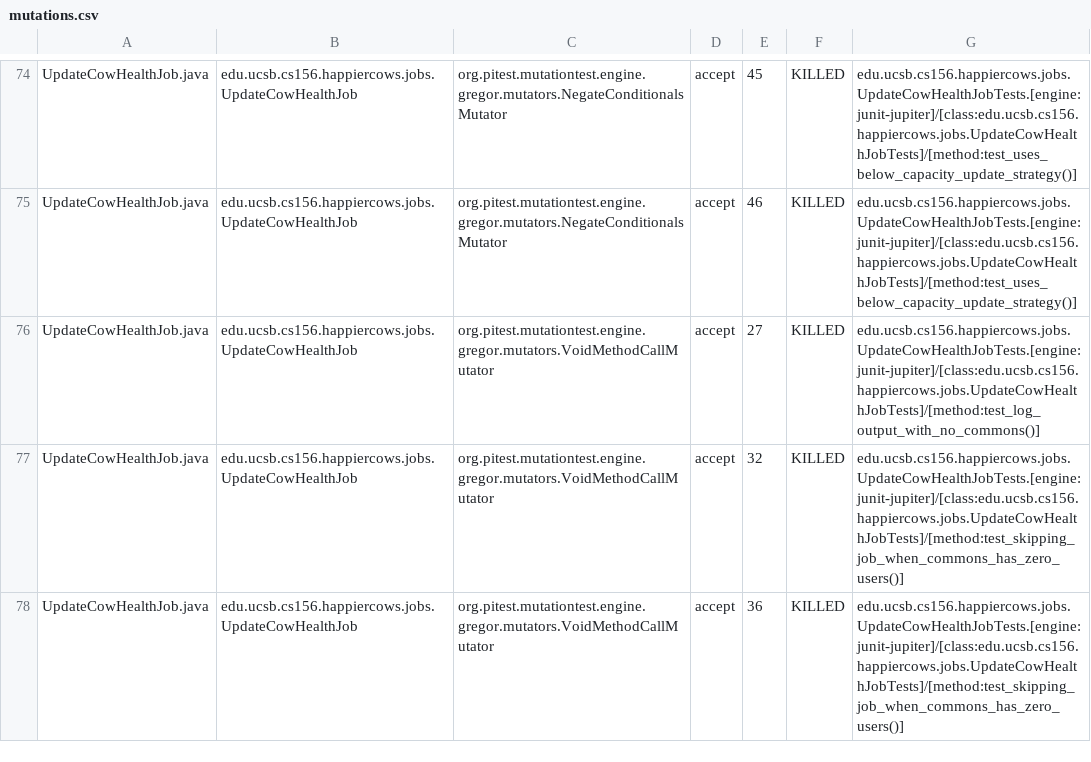
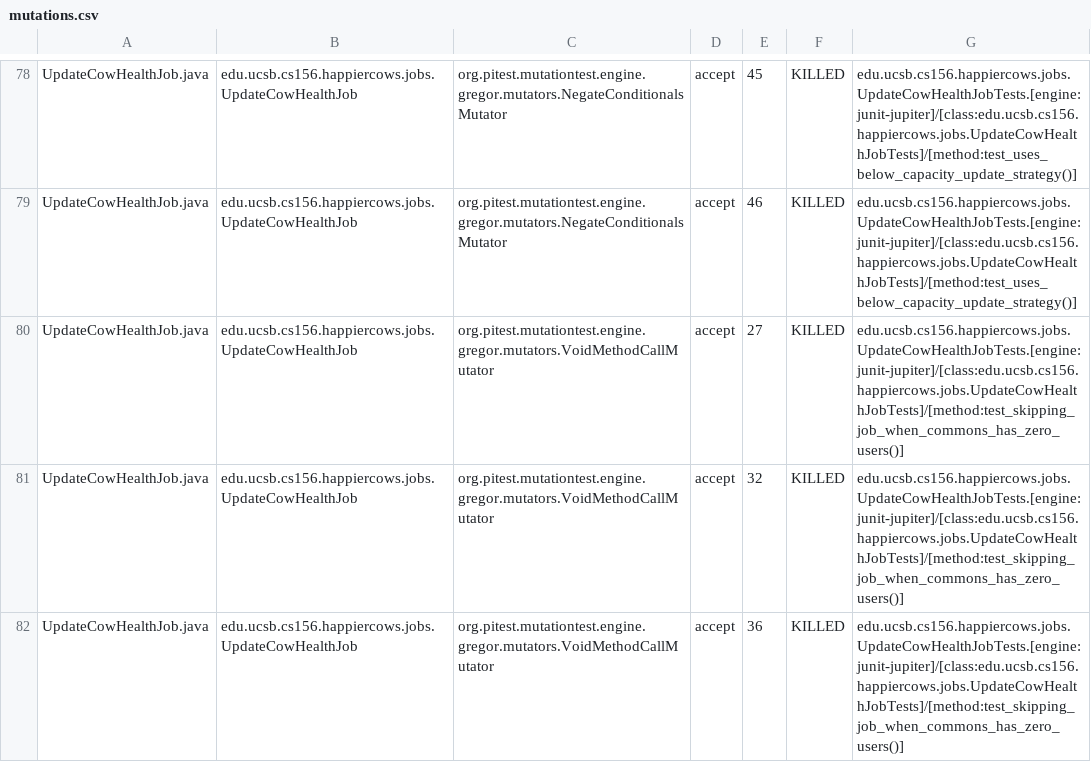
Before and after one commit to ucsb-cs156-m23/proj-happycows-m23-10am-2, a CSV file: prs/49/pitest/mutations.csv, drawn as a sheet; only a part is shown, gaps mark what is left out; the diff covers the shown part only.

Commit message:
Deploying to gh-pages from @ ucsb-cs156-m23/proj-happycows-m23-10am-2@e916a9ec472d91c533f7aa4052262776245f3991 🚀

```diff
--- a/prs/49/pitest/mutations.csv
+++ b/prs/49/pitest/mutations.csv
@@ -75,3 +79,3 @@ UpdateCowHealthJob.java,edu.ucsb.cs156.happiercows.jobs.UpdateCowHealthJob,org.p
 UpdateCowHealthJob.java,edu.ucsb.cs156.happiercows.jobs.UpdateCowHealthJob,org.pitest.mutationtest.engine.gregor.mutators.NegateConditionalsMutator,accept,46,KILLED,edu.ucsb.cs156.happiercows.jobs.UpdateCowHealthJobTests.[engine:junit-jupiter]/[class:edu.ucsb.cs156.happiercows.jobs.UpdateCowHealthJobTests]/[method:test_uses_below_capacity_update_strategy()]
-UpdateCowHealthJob.java,edu.ucsb.cs156.happiercows.jobs.UpdateCowHealthJob,org.pitest.mutationtest.engine.gregor.mutators.VoidMethodCallMutator,accept,27,KILLED,edu.ucsb.cs156.happiercows.jobs.UpdateCowHealthJobTests.[engine:junit-jupiter]/[class:edu.ucsb.cs156.happiercows.jobs.UpdateCowHealthJobTests]/[method:test_log_output_with_no_commons()]
+UpdateCowHealthJob.java,edu.ucsb.cs156.happiercows.jobs.UpdateCowHealthJob,org.pitest.mutationtest.engine.gregor.mutators.VoidMethodCallMutator,accept,27,KILLED,edu.ucsb.cs156.happiercows.jobs.UpdateCowHealthJobTests.[engine:junit-jupiter]/[class:edu.ucsb.cs156.happiercows.jobs.UpdateCowHealthJobTests]/[method:test_skipping_job_when_commons_has_zero_users()]
 UpdateCowHealthJob.java,edu.ucsb.cs156.happiercows.jobs.UpdateCowHealthJob,org.pitest.mutationtest.engine.gregor.mutators.VoidMethodCallMutator,accept,32,KILLED,edu.ucsb.cs156.happiercows.jobs.UpdateCowHealthJobTests.[engine:junit-jupiter]/[class:edu.ucsb.cs156.happiercows.jobs.UpdateCowHealthJobTests]/[method:test_skipping_job_when_commons_has_zero_users()]
```
Also changed, not shown: 6 added rows, 2 removed rows and 42 edited cells elsewhere in this file, 36 other files.
